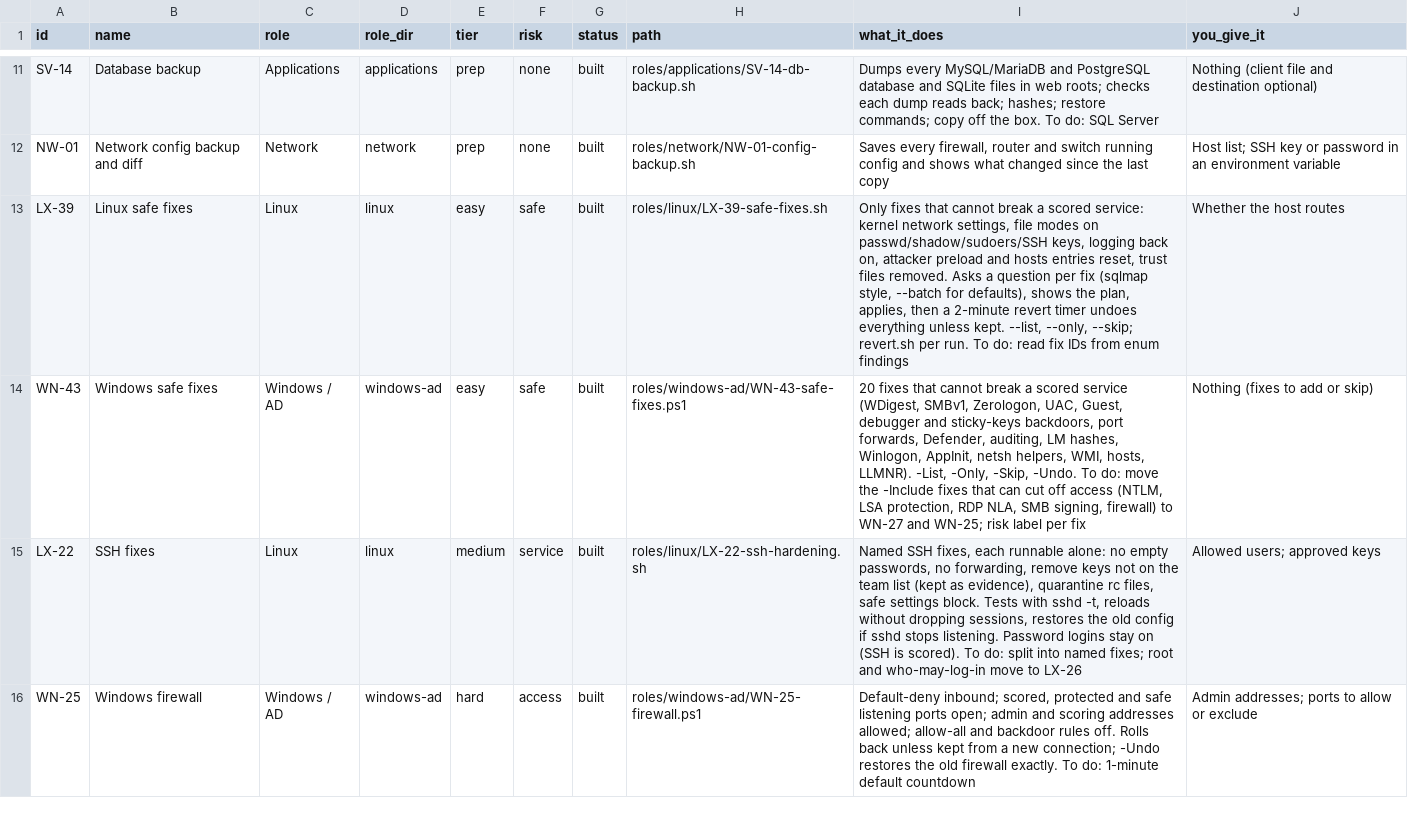
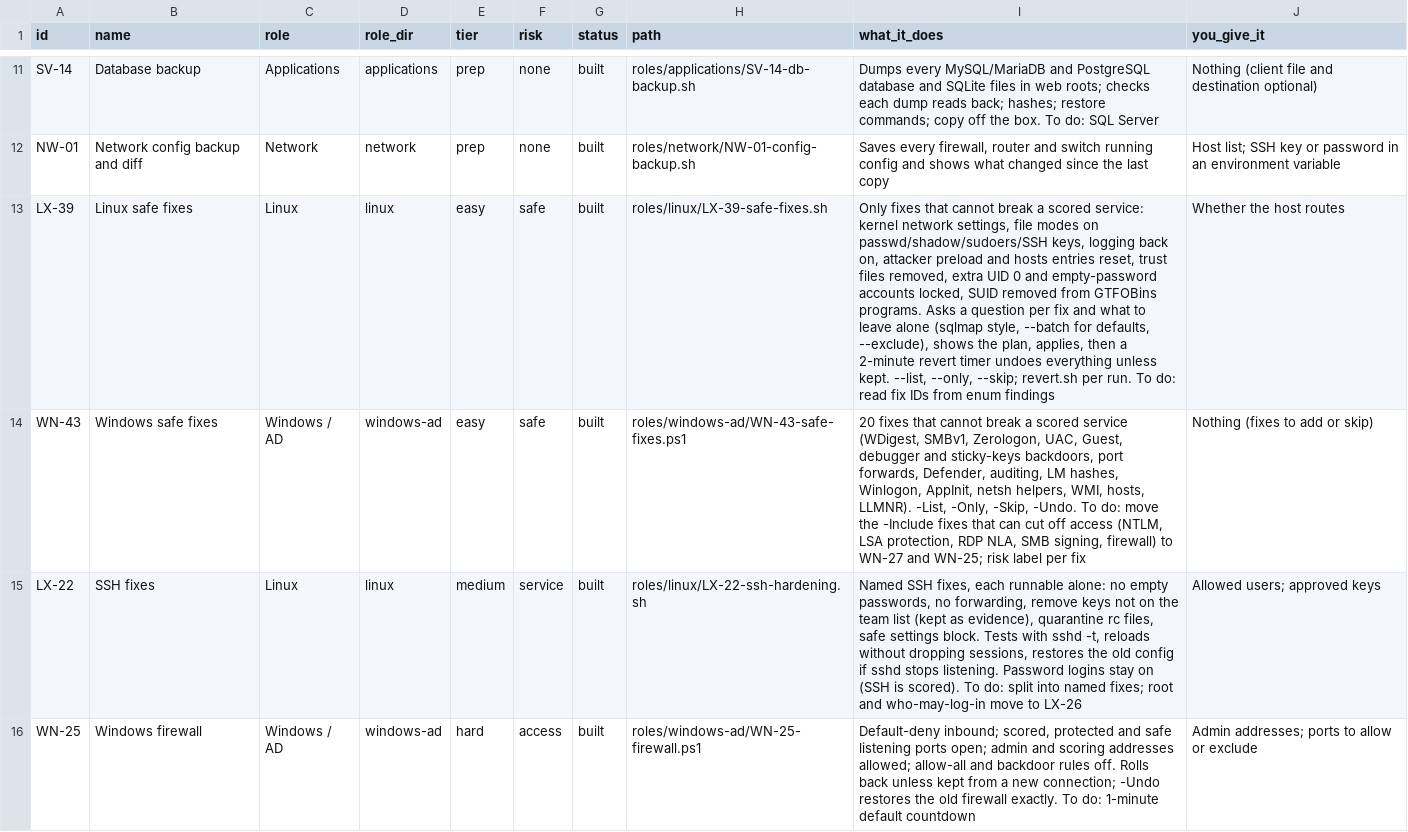
Before and after one commit to Terminality/sdgsdgsdg, a CSV file: docs/catalog.csv, drawn as a sheet; only a part is shown, gaps mark what is left out; the diff names each change by its address in the sheet, - before the commit and + after, or states it on an @@ line.

```diff
--- a/docs/catalog.csv
+++ b/docs/catalog.csv
-I13 (what_it_does): …trust files removed. Asks a question per fix (sqlmap style, --batch for defaults), shows the…
+I13 (what_it_does): …trust files removed, extra UID 0 and empty-password accounts locked, SUID removed from GTFOBins programs. Asks a question per fix and what to leave alone (sqlmap style, --batch for defaults, --exclude), shows the…
```
Also changed, not shown: 5 other files.
